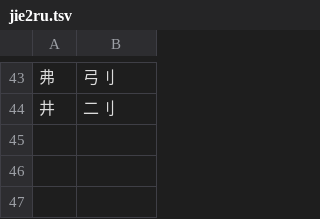
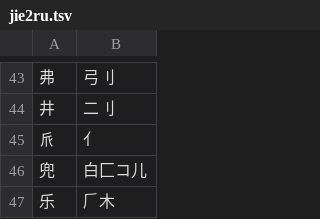
Before and after one commit to chenlin014/jiezi, a TSV file: table/jie2ru.tsv, drawn as a sheet; only a part is shown, gaps mark what is left out; the diff names each change by its address in the sheet, - before the commit and + after, or states it on an @@ line.

```diff
--- a/table/jie2ru.tsv
+++ b/table/jie2ru.tsv
+row 45: 𠂢 | 亻
+row 46: 兜 | 白匚コ儿
+row 47: 乐 | 𠂆木
```
Also changed, not shown: char_priority/abyz-jp.tsv, char_priority/abyz-jt.tsv, 16 other files.
